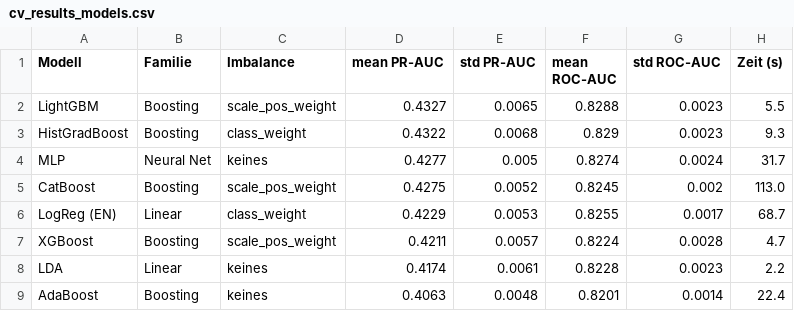
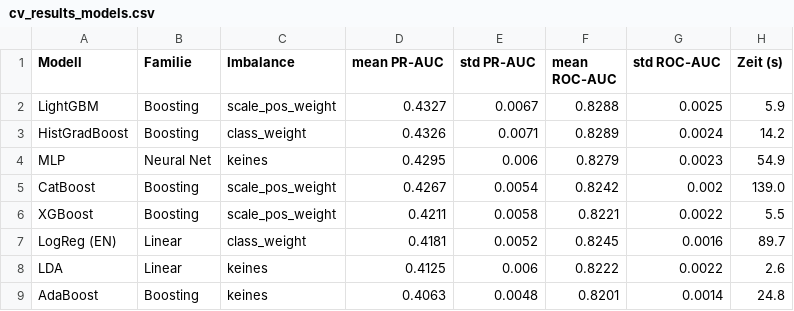
Before and after one commit to Hasher26/Diabetes-Prediction-Hasher, a CSV file: outputs/06_modeling/cv_results_models.csv, drawn as a sheet; only a part is shown; the diff covers the shown part only.

```diff
--- a/outputs/06_modeling/cv_results_models.csv
+++ b/outputs/06_modeling/cv_results_models.csv
@@ -1,9 +1,9 @@
 Modell,Familie,Imbalance,mean PR-AUC,std PR-AUC,mean ROC-AUC,std ROC-AUC,Zeit (s)
-LightGBM,Boosting,scale_pos_weight,0.4327,0.0065,0.8288,0.0023,5.5
-HistGradBoost,Boosting,class_weight,0.4322,0.0068,0.829,0.0023,9.3
-MLP,Neural Net,keines,0.4277,0.005,0.8274,0.0024,31.7
-CatBoost,Boosting,scale_pos_weight,0.4275,0.0052,0.8245,0.002,113.0
-LogReg (EN),Linear,class_weight,0.4229,0.0053,0.8255,0.0017,68.7
-XGBoost,Boosting,scale_pos_weight,0.4211,0.0057,0.8224,0.0028,4.7
-LDA,Linear,keines,0.4174,0.0061,0.8228,0.0023,2.2
-AdaBoost,Boosting,keines,0.4063,0.0048,0.8201,0.0014,22.4
+LightGBM,Boosting,scale_pos_weight,0.4327,0.0067,0.8288,0.0025,5.9
+HistGradBoost,Boosting,class_weight,0.4326,0.0071,0.8289,0.0024,14.2
+MLP,Neural Net,keines,0.4295,0.006,0.8279,0.0023,54.9
+CatBoost,Boosting,scale_pos_weight,0.4267,0.0054,0.8242,0.002,139.0
+XGBoost,Boosting,scale_pos_weight,0.4211,0.0058,0.8221,0.0022,5.5
+LogReg (EN),Linear,class_weight,0.4181,0.0052,0.8245,0.0016,89.7
+LDA,Linear,keines,0.4125,0.006,0.8222,0.0022,2.6
+AdaBoost,Boosting,keines,0.4063,0.0048,0.8201,0.0014,24.8
```
Also changed, not shown: 22 edited cells elsewhere in this file, 9 other files.
